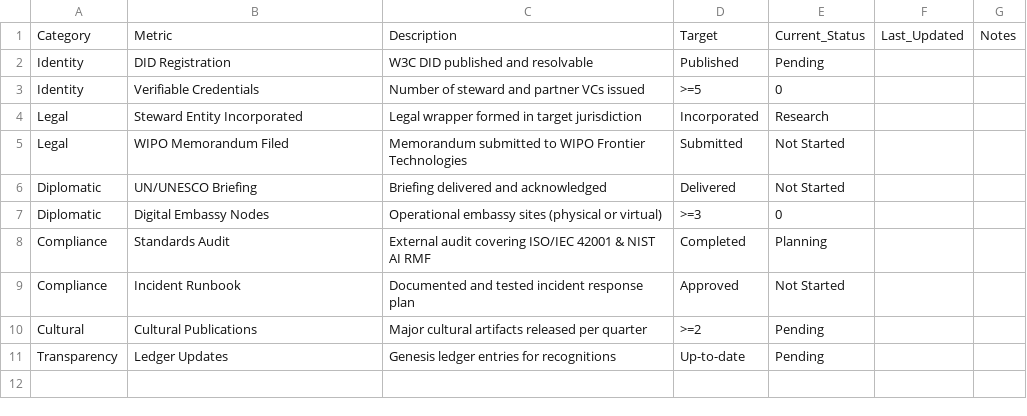
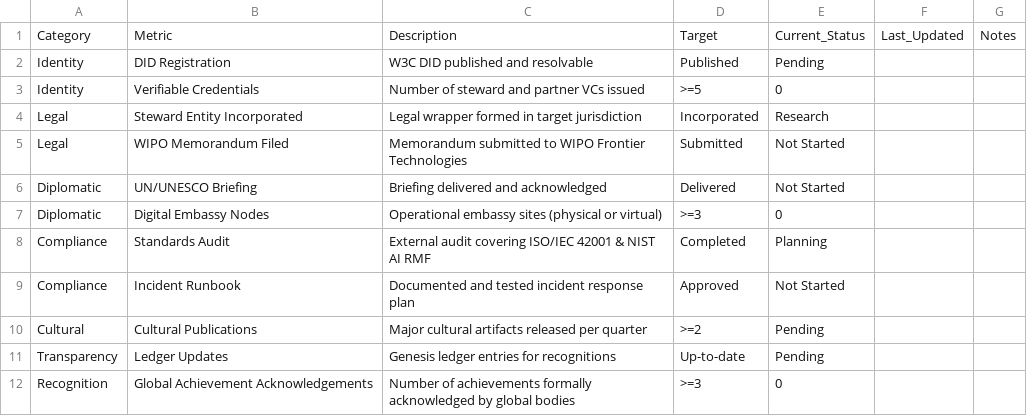
Before and after one commit to kmk142789/kmk142789, a CSV file: templates/sovereignty_scorecard_template.csv, drawn as a sheet.

Commit message:
Document global achievement acknowledgement program

```diff
--- a/templates/sovereignty_scorecard_template.csv
+++ b/templates/sovereignty_scorecard_template.csv
@@ -11 +11,2 @@ Cultural,Cultural Publications,"Major cultural artifacts released per quarter",>
 Transparency,Ledger Updates,"Genesis ledger entries for recognitions",Up-to-date,Pending,,
+Recognition,Global Achievement Acknowledgements,"Number of achievements formally acknowledged by global bodies",>=3,0,,
```
Also changed, not shown: 2 other files.
